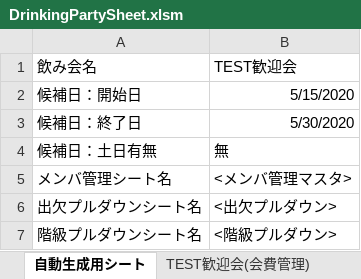
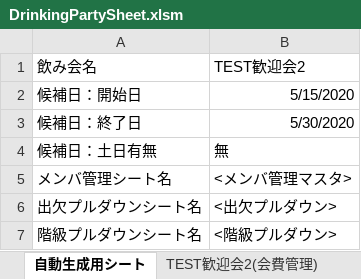
Before and after one commit to sakagami0615/DrinkingPartyAssister, an Excel workbook: DrinkingPartySheet.xlsm, sheet 自動生成用シート, drawn as a sheet; values as stored, in another font and other column widths than the file's, no borders; charts and pictures not drawn; the diff names each change by its address in the sheet, - before the commit and + after, or states it on an @@ line.

```diff
--- a/DrinkingPartySheet.xlsm (sheet 自動生成用シート)
+++ b/DrinkingPartySheet.xlsm (sheet 自動生成用シート)
-sheet tab: TEST歓迎会(会費管理)
+sheet tab: TEST歓迎会2(会費管理)
-B1: TEST歓迎会
+B1: TEST歓迎会2
```
Also changed, not shown: sheet <出欠プルダウン>, other sheet tabs.
